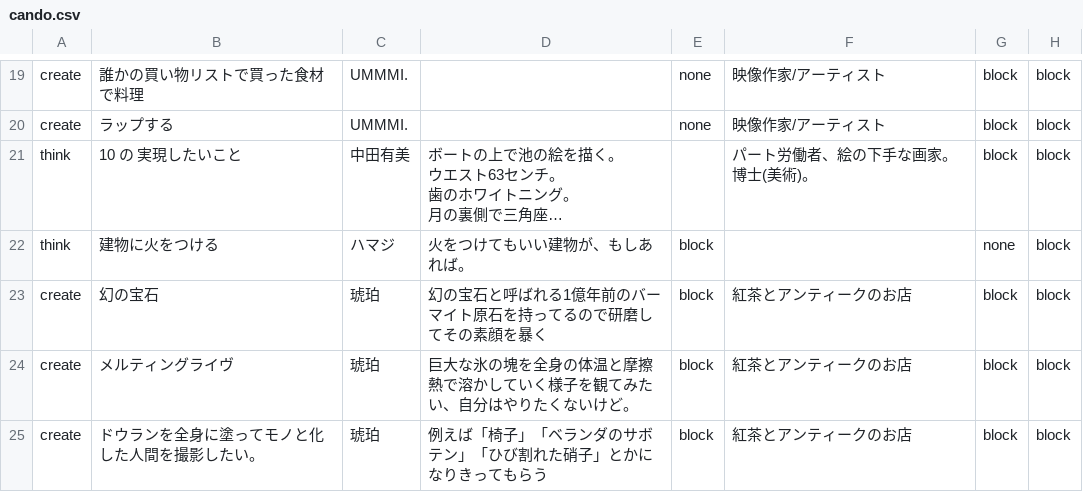
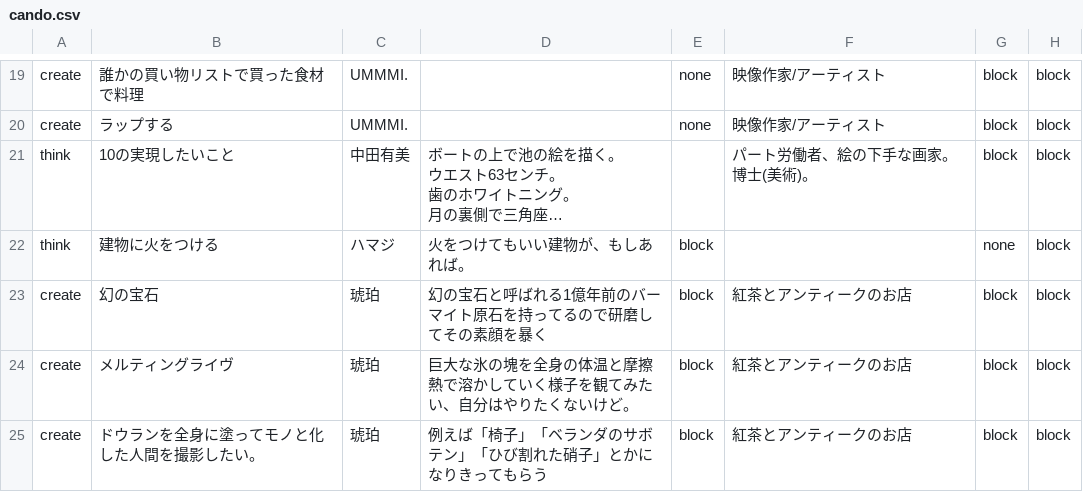
Before and after one commit to chottocrazy/index, a CSV file: cando/cando.csv, drawn as a sheet; only a part is shown, gaps mark what is left out; long unchanged cells end in …; the diff names each change by its address in the sheet, - before the commit and + after, or states it on an @@ line.

Commit message:
Update cando.csv

```diff
--- a/cando/cando.csv
+++ b/cando/cando.csv
-B21: 10 の 実現したいこと
+B21: 10の実現したいこと
```
